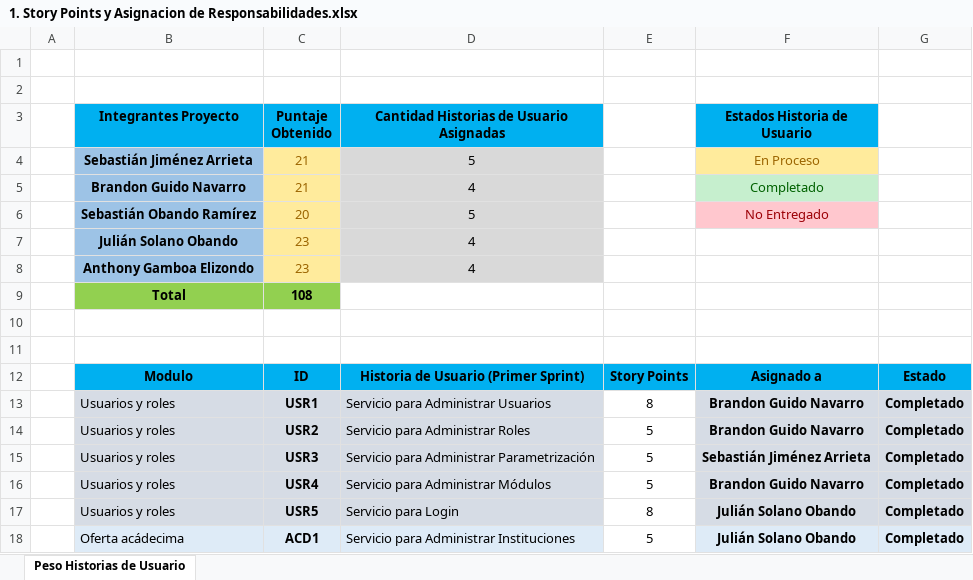
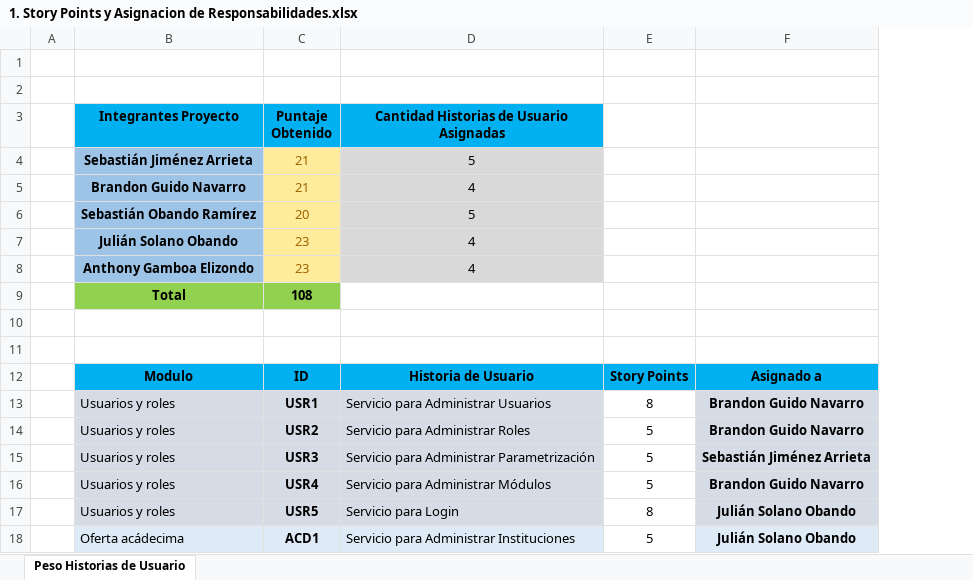
Before and after one commit to AskingManCode/MetaU, an Excel workbook: Documentacion/1. Story Points y Asignacion de Responsabilidades.xlsx, sheet Peso Historias de Usuario, drawn as a sheet; only a part is shown; values as stored, in another font and other column widths than the file's, no borders; conditional formats not drawn; the diff covers the shown part only; the diff names each change by its address in the sheet, - before the commit and + after, or states it on an @@ line.

Commit message:
Revert "Docs/agregado documentación segundo sprint"

```diff
--- a/Documentacion/1. Story Points y Asignacion de Responsabilidades.xlsx (sheet Peso Historias de Usuario)
+++ b/Documentacion/1. Story Points y Asignacion de Responsabilidades.xlsx (sheet Peso Historias de Usuario)
-column G, rows 12-18: Estado | Completado | Completado | Completado | Completado | Completado | Completado
-F3: Estados Historia de Usuario
+F3: (empty)
-F3 fill: #00B0F0
+F3 fill: none
-F4: En Proceso
+F4: (empty)
-F4 fill: #FFEB9C
+F4 fill: none
-F5: Completado
+F5: (empty)
-F5 fill: #C6EFCE
+F5 fill: none
-F6: No Entregado
+F6: (empty)
-F6 fill: #FFC7CE
+F6 fill: none
-D12: Historia de Usuario (Primer Sprint)
+D12: Historia de Usuario
```
Also changed, not shown: 35 removed rows elsewhere in this sheet, formulas that keep their value, 8 other files.
